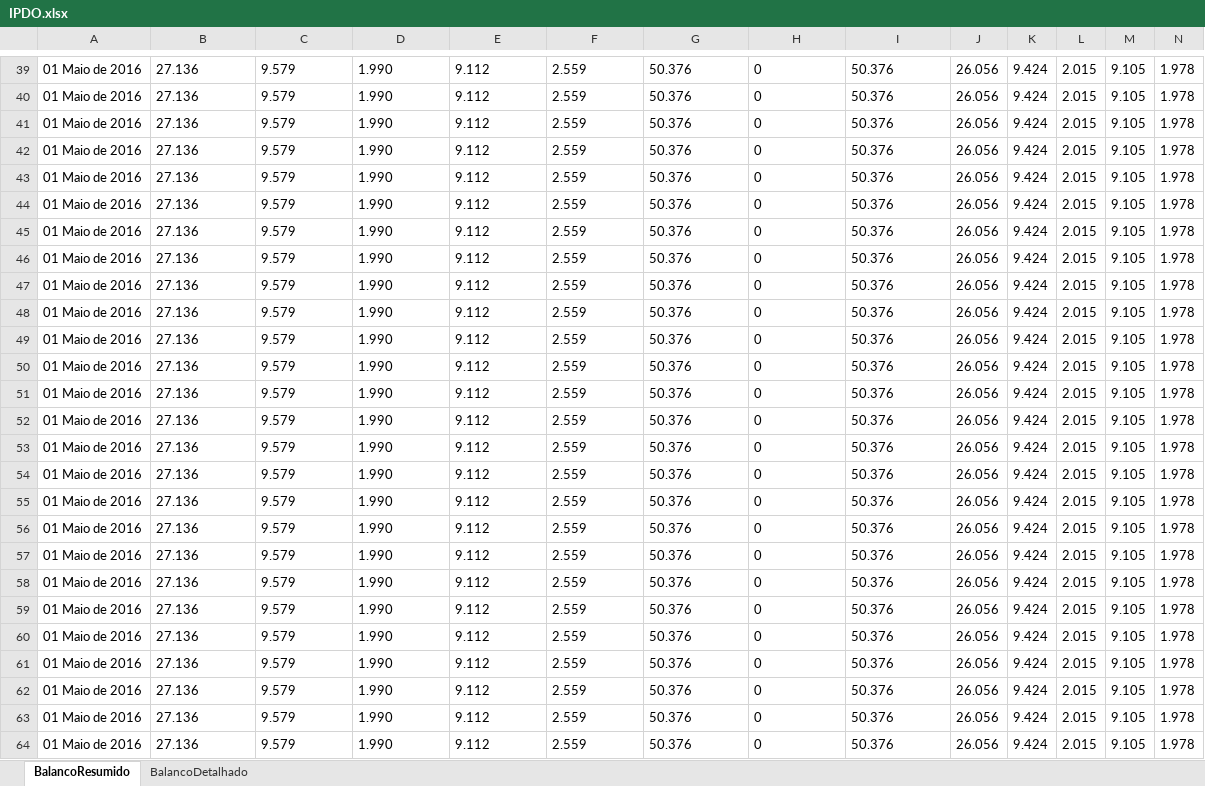
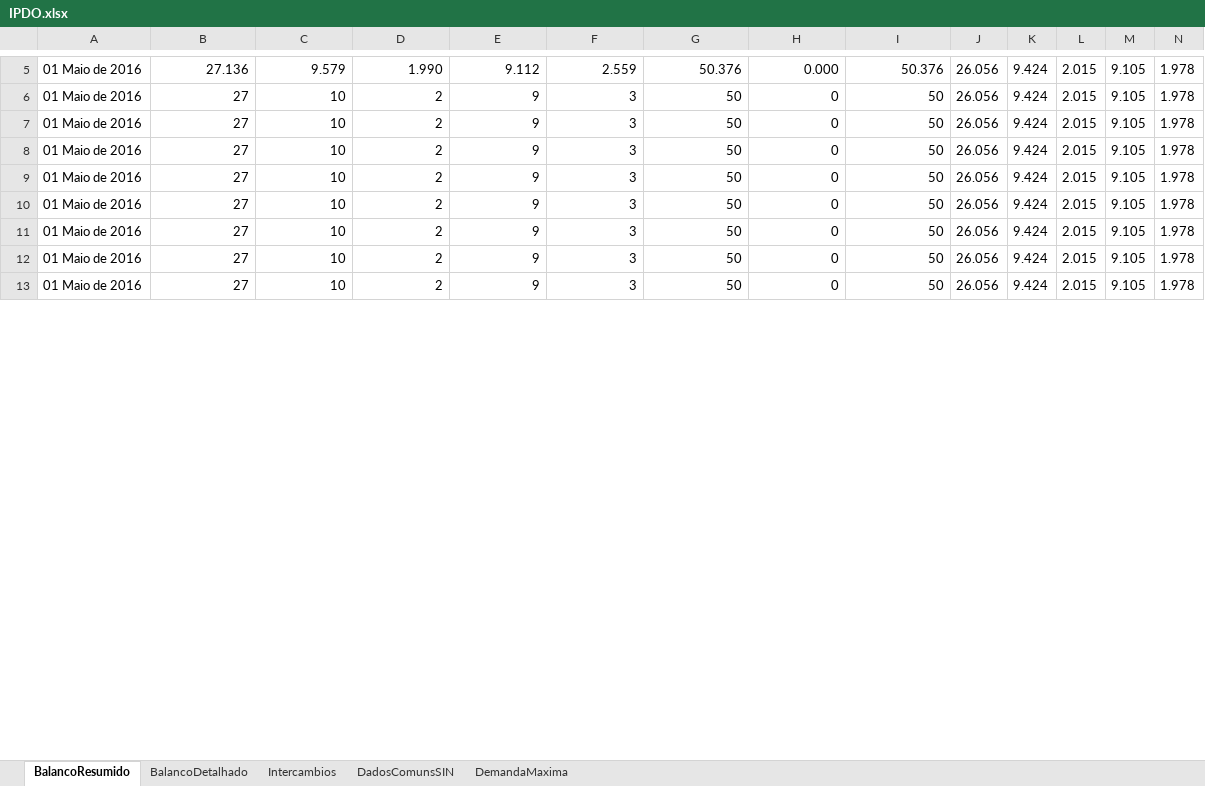
Before and after one commit to ClaudioSiervi/ETL_PDF, an Excel workbook: IPDO.xlsx, sheet BalancoResumido, drawn as a sheet; only a part is shown, gaps mark what is left out; values as stored, in another font and other column widths than the file's, no borders; removed rows and columns are numbered as before the commit, all else as after; rows hold the shown columns only; the diff covers the shown part only; the diff names each change by its address in the sheet, - before the commit and + after, or states it on an @@ line.

```diff
--- a/IPDO.xlsx (sheet BalancoResumido)
+++ b/IPDO.xlsx (sheet BalancoResumido)
+sheet tab: Intercambios
+sheet tab: DadosComunsSIN
+sheet tab: DemandaMaxima
-B5:G5 alignment: left
+B5:G5 alignment: right
-H5: 0
+H5: 0.000
-I5 alignment: left
+I5 alignment: right
-B6:B13: 27.136
+B6:B13: 27
-C6:C13: 9.579
+C6:C13: 10
-D6:D13: 1.990
+D6:D13: 2
-E6:E13: 9.112
+E6:E13: 9
-F6:F13: 2.559
+F6:F13: 3
-G6:G13: 50.376
+G6:G13: 50
-H6:H13 alignment: left
+H6:H13 alignment: right
-I6:I13: 50.376
+I6:I13: 50
-row 48: 01 Maio de 2016 | 27.136 | 9.579 | 1.990 | 9.112 | 2.559 | 50.376 | 0 | 50.376 | 26.056 | 9.424 | 2.015 | 9.105 | 1.978
-row 49: 01 Maio de 2016 | 27.136 | 9.579 | 1.990 | 9.112 | 2.559 | 50.376 | 0 | 50.376 | 26.056 | 9.424 | 2.015 | 9.105 | 1.978
-row 50: 01 Maio de 2016 | 27.136 | 9.579 | 1.990 | 9.112 | 2.559 | 50.376 | 0 | 50.376 | 26.056 | 9.424 | 2.015 | 9.105 | 1.978
-row 51: 01 Maio de 2016 | 27.136 | 9.579 | 1.990 | 9.112 | 2.559 | 50.376 | 0 | 50.376 | 26.056 | 9.424 | 2.015 | 9.105 | 1.978
-row 52: 01 Maio de 2016 | 27.136 | 9.579 | 1.990 | 9.112 | 2.559 | 50.376 | 0 | 50.376 | 26.056 | 9.424 | 2.015 | 9.105 | 1.978
-row 53: 01 Maio de 2016 | 27.136 | 9.579 | 1.990 | 9.112 | 2.559 | 50.376 | 0 | 50.376 | 26.056 | 9.424 | 2.015 | 9.105 | 1.978
-row 54: 01 Maio de 2016 | 27.136 | 9.579 | 1.990 | 9.112 | 2.559 | 50.376 | 0 | 50.376 | 26.056 | 9.424 | 2.015 | 9.105 | 1.978
-row 55: 01 Maio de 2016 | 27.136 | 9.579 | 1.990 | 9.112 | 2.559 | 50.376 | 0 | 50.376 | 26.056 | 9.424 | 2.015 | 9.105 | 1.978
-row 56: 01 Maio de 2016 | 27.136 | 9.579 | 1.990 | 9.112 | 2.559 | 50.376 | 0 | 50.376 | 26.056 | 9.424 | 2.015 | 9.105 | 1.978
-row 57: 01 Maio de 2016 | 27.136 | 9.579 | 1.990 | 9.112 | 2.559 | 50.376 | 0 | 50.376 | 26.056 | 9.424 | 2.015 | 9.105 | 1.978
-row 58: 01 Maio de 2016 | 27.136 | 9.579 | 1.990 | 9.112 | 2.559 | 50.376 | 0 | 50.376 | 26.056 | 9.424 | 2.015 | 9.105 | 1.978
-row 59: 01 Maio de 2016 | 27.136 | 9.579 | 1.990 | 9.112 | 2.559 | 50.376 | 0 | 50.376 | 26.056 | 9.424 | 2.015 | 9.105 | 1.978
-row 60: 01 Maio de 2016 | 27.136 | 9.579 | 1.990 | 9.112 | 2.559 | 50.376 | 0 | 50.376 | 26.056 | 9.424 | 2.015 | 9.105 | 1.978
-row 61: 01 Maio de 2016 | 27.136 | 9.579 | 1.990 | 9.112 | 2.559 | 50.376 | 0 | 50.376 | 26.056 | 9.424 | 2.015 | 9.105 | 1.978
-row 62: 01 Maio de 2016 | 27.136 | 9.579 | 1.990 | 9.112 | 2.559 | 50.376 | 0 | 50.376 | 26.056 | 9.424 | 2.015 | 9.105 | 1.978
-row 63: 01 Maio de 2016 | 27.136 | 9.579 | 1.990 | 9.112 | 2.559 | 50.376 | 0 | 50.376 | 26.056 | 9.424 | 2.015 | 9.105 | 1.978
-row 64: 01 Maio de 2016 | 27.136 | 9.579 | 1.990 | 9.112 | 2.559 | 50.376 | 0 | 50.376 | 26.056 | 9.424 | 2.015 | 9.105 | 1.978
```
Also changed, not shown: 4 added rows, 55 removed rows, 28 edited cells and cell formats elsewhere in this sheet, sheet BalancoDetalhado, 10 other files.
